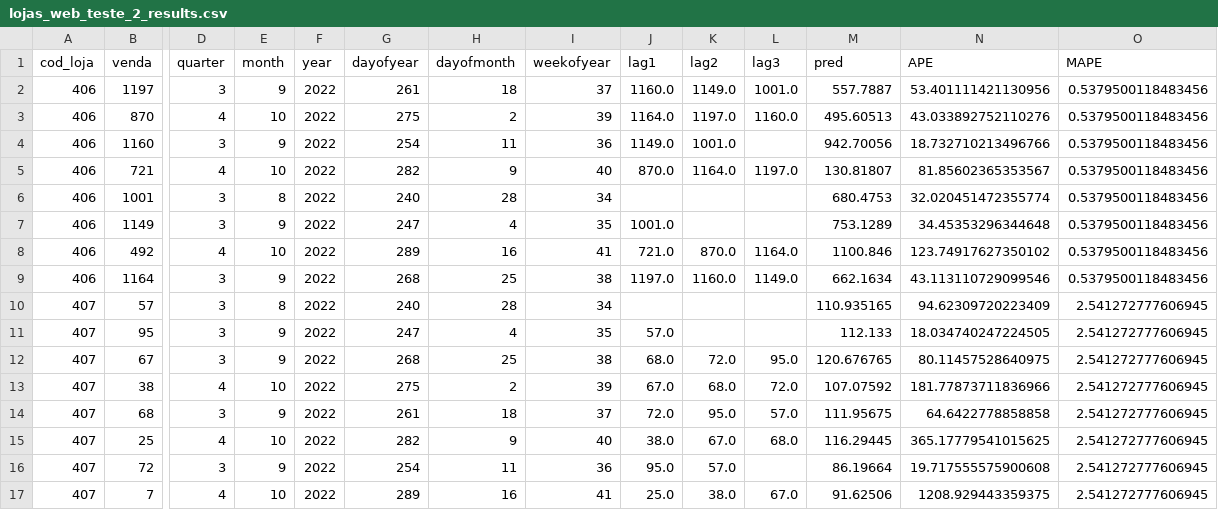
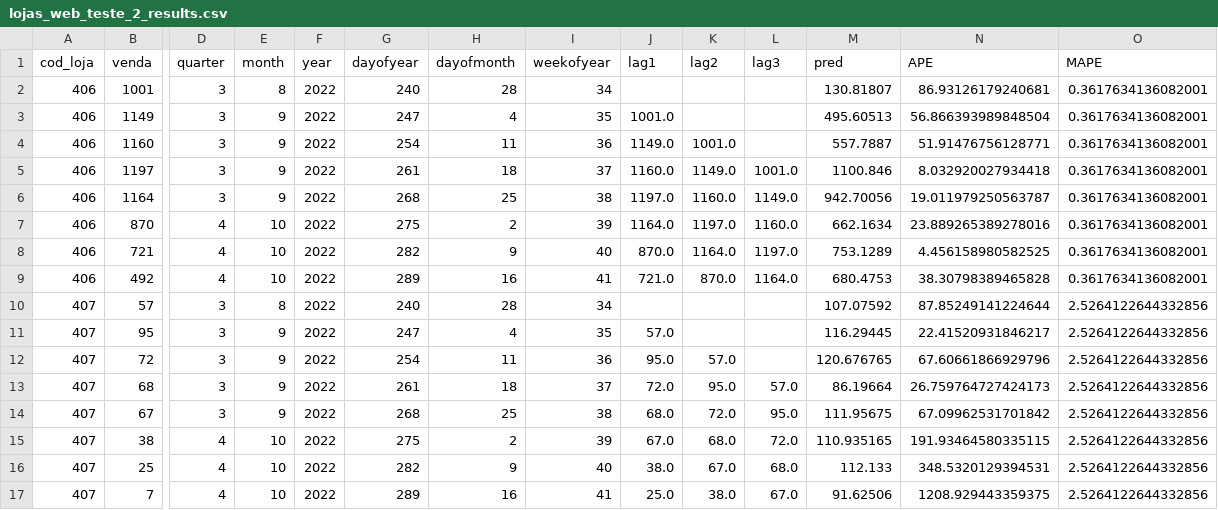
Before and after one commit to beylouni/Renner-ML, a CSV file: models/web/XGBoost/lojas_web_teste_2_results.csv, drawn as a sheet; only a part is shown, gaps mark what is left out; removed rows and columns are numbered as before the commit, all else as after; rows hold the shown columns only; the diff names each change by its address in the sheet, - before the commit and + after, or states it on an @@ line.

Commit message:
XGBoost models

```diff
--- a/models/web/XGBoost/lojas_web_teste_2_results.csv
+++ b/models/web/XGBoost/lojas_web_teste_2_results.csv
+row 2: 406 | 1001 | 3 | 8 | 2022 | 240 | 28 | 34 |  |  |  | 130.81807 | 86.93126179240681 | 0.3617634136082001
+row 3: 406 | 1149 | 3 | 9 | 2022 | 247 | 4 | 35 | 1001.0 |  |  | 495.60513 | 56.866393989848504 | 0.3617634136082001
+row 4: 406 | 1160 | 3 | 9 | 2022 | 254 | 11 | 36 | 1149.0 | 1001.0 |  | 557.7887 | 51.91476756128771 | 0.3617634136082001
-M5 (pred): 557.7887
+M5 (pred): 1100.846
-N5 (APE): 53.401111421130956
+N5 (APE): 8.032920027934418
-O5 (MAPE): 0.5379500118483456
+O5 (MAPE): 0.3617634136082001
+row 6: 406 | 1164 | 3 | 9 | 2022 | 268 | 25 | 38 | 1197.0 | 1160.0 | 1149.0 | 942.70056 | 19.011979250563787 | 0.3617634136082001
-M7 (pred): 495.60513
+M7 (pred): 662.1634
-N7 (APE): 43.033892752110276
+N7 (APE): 23.889265389278016
-O7 (MAPE): 0.5379500118483456
+O7 (MAPE): 0.3617634136082001
-row 4: 406 | 1160 | 3 | 9 | 2022 | 254 | 11 | 36 | 1149.0 | 1001.0 |  | 942.70056 | 18.732710213496766 | 0.5379500118483456
-M8 (pred): 130.81807
+M8 (pred): 753.1289
-N8 (APE): 81.85602365353567
+N8 (APE): 4.456158980582525
-O8 (MAPE): 0.5379500118483456
+O8 (MAPE): 0.3617634136082001
-row 6: 406 | 1001 | 3 | 8 | 2022 | 240 | 28 | 34 |  |  |  | 680.4753 | 32.020451472355774 | 0.5379500118483456
-row 7: 406 | 1149 | 3 | 9 | 2022 | 247 | 4 | 35 | 1001.0 |  |  | 753.1289 | 34.45353296344648 | 0.5379500118483456
-M9 (pred): 1100.846
+M9 (pred): 680.4753
-N9 (APE): 123.74917627350102
+N9 (APE): 38.30798389465828
-O9 (MAPE): 0.5379500118483456
+O9 (MAPE): 0.3617634136082001
-row 9: 406 | 1164 | 3 | 9 | 2022 | 268 | 25 | 38 | 1197.0 | 1160.0 | 1149.0 | 662.1634 | 43.113110729099546 | 0.5379500118483456
-M10 (pred): 110.935165
+M10 (pred): 107.07592
-N10 (APE): 94.62309720223409
+N10 (APE): 87.85249141224644
-O10:O11 (MAPE): 2.541272777606945
+O10:O11 (MAPE): 2.5264122644332856
-M11 (pred): 112.133
+M11 (pred): 116.29445
-N11 (APE): 18.034740247224505
+N11 (APE): 22.41520931846217
+row 12: 407 | 72 | 3 | 9 | 2022 | 254 | 11 | 36 | 95.0 | 57.0 |  | 120.676765 | 67.60661866929796 | 2.5264122644332856
+row 13: 407 | 68 | 3 | 9 | 2022 | 261 | 18 | 37 | 72.0 | 95.0 | 57.0 | 86.19664 | 26.759764727424173 | 2.5264122644332856
-M14 (pred): 120.676765
+M14 (pred): 111.95675
-N14 (APE): 80.11457528640975
+N14 (APE): 67.09962531701842
-O14:O15 (MAPE): 2.541272777606945
+O14:O15 (MAPE): 2.5264122644332856
-M15 (pred): 107.07592
+M15 (pred): 110.935165
-N15 (APE): 181.77873711836966
+N15 (APE): 191.93464580335115
-row 14: 407 | 68 | 3 | 9 | 2022 | 261 | 18 | 37 | 72.0 | 95.0 | 57.0 | 111.95675 | 64.6422778858858 | 2.541272777606945
-M16 (pred): 116.29445
+M16 (pred): 112.133
-N16 (APE): 365.17779541015625
+N16 (APE): 348.5320129394531
-O16 (MAPE): 2.541272777606945
+O16 (MAPE): 2.5264122644332856
-row 16: 407 | 72 | 3 | 9 | 2022 | 254 | 11 | 36 | 95.0 | 57.0 |  | 86.19664 | 19.717555575900608 | 2.541272777606945
-O17 (MAPE): 2.541272777606945
+O17 (MAPE): 2.5264122644332856
```
Also changed, not shown: models/web/XGBoost/lojas_web_teste_1_results.csv, 3 other files.
